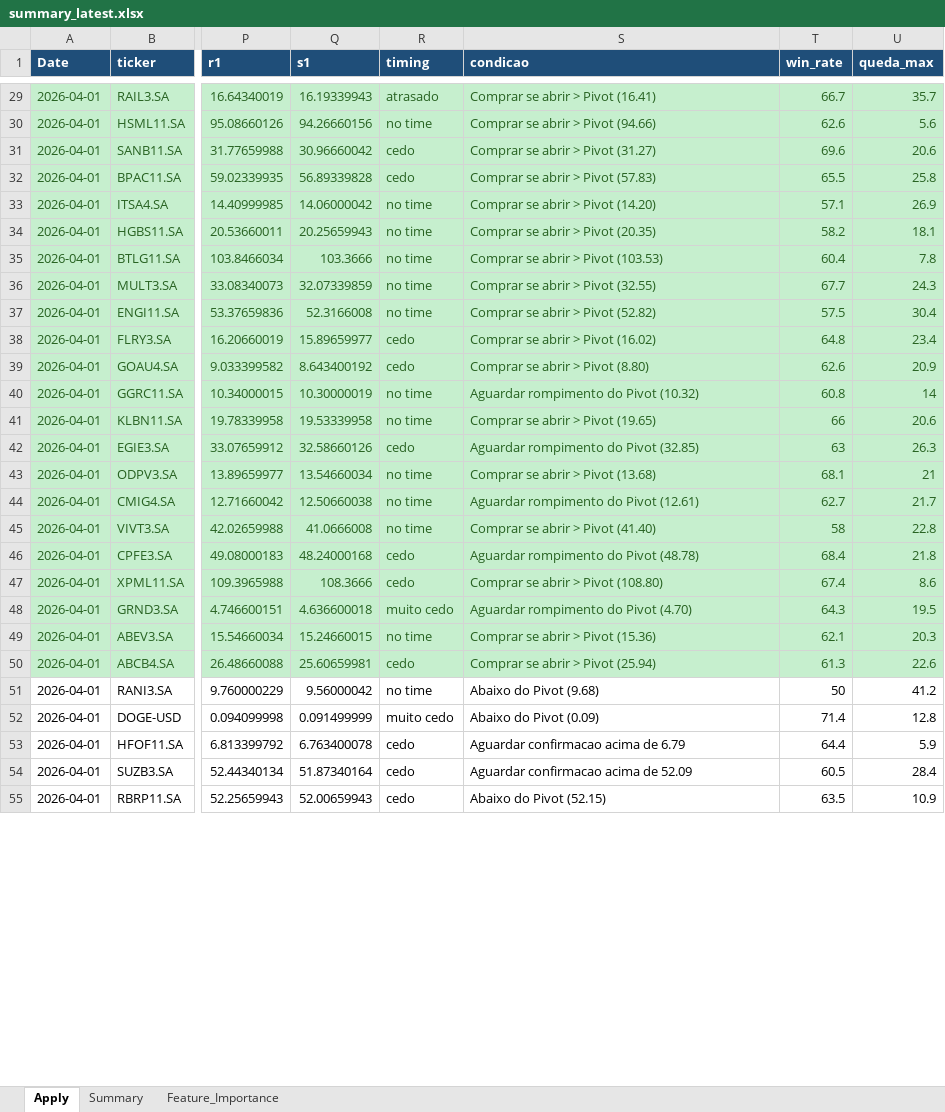
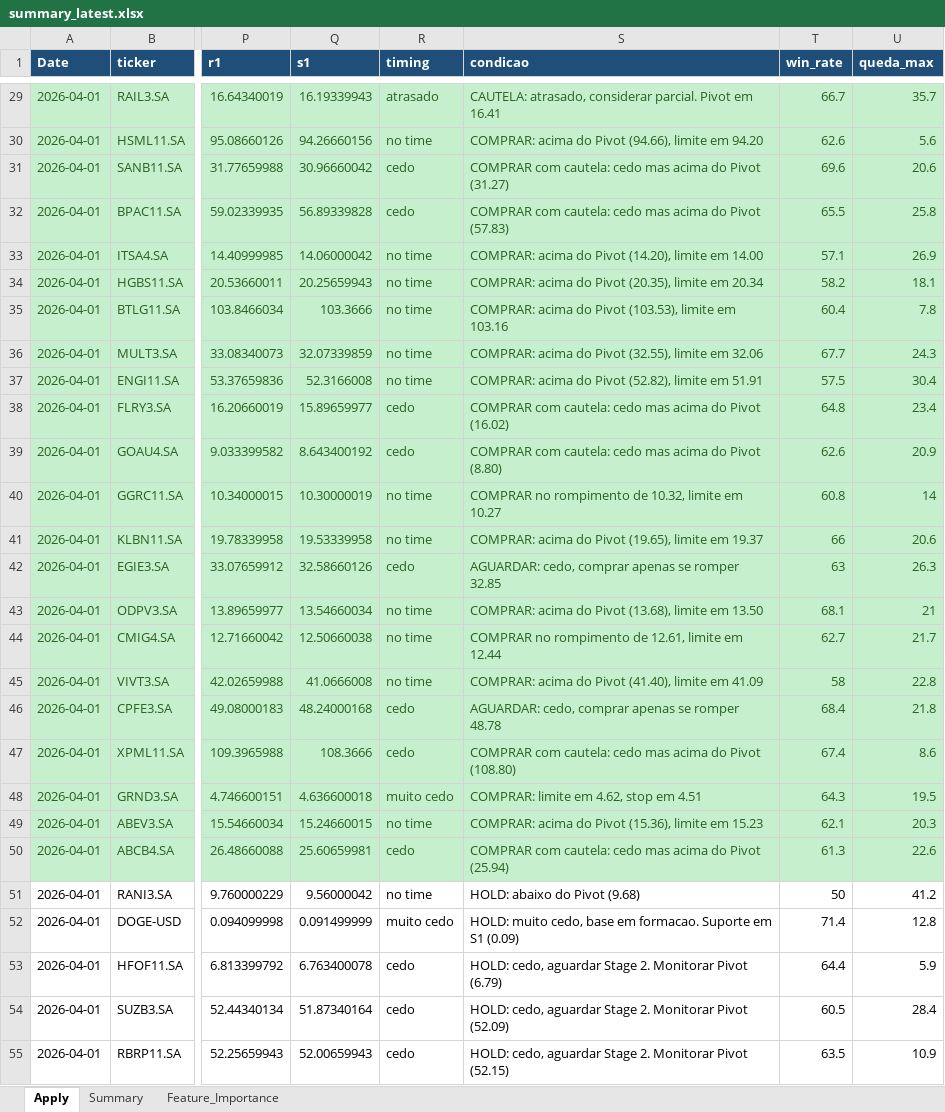
Before and after one commit to gcallj/test, an Excel workbook: summary_latest.xlsx, sheet Apply, drawn as a sheet; only a part is shown, gaps mark what is left out; values as stored, in another font and other column widths than the file's, no borders; the diff covers the shown part only; the diff names each change by its address in the sheet, - before the commit and + after, or states it on an @@ line.

```diff
--- a/summary_latest.xlsx (sheet Apply)
+++ b/summary_latest.xlsx (sheet Apply)
-S29 (condicao): Comprar se abrir > Pivot (16.41)
+S29 (condicao): CAUTELA: atrasado, considerar parcial. Pivot em 16.41
-S30 (condicao): Comprar se abrir > Pivot (94.66)
+S30 (condicao): COMPRAR: acima do Pivot (94.66), limite em 94.20
-S31 (condicao): Comprar se abrir > Pivot (31.27)
+S31 (condicao): COMPRAR com cautela: cedo mas acima do Pivot (31.27)
-S32 (condicao): Comprar se abrir > Pivot (57.83)
+S32 (condicao): COMPRAR com cautela: cedo mas acima do Pivot (57.83)
-S33 (condicao): Comprar se abrir > Pivot (14.20)
+S33 (condicao): COMPRAR: acima do Pivot (14.20), limite em 14.00
-S34 (condicao): Comprar se abrir > Pivot (20.35)
+S34 (condicao): COMPRAR: acima do Pivot (20.35), limite em 20.34
-S35 (condicao): Comprar se abrir > Pivot (103.53)
+S35 (condicao): COMPRAR: acima do Pivot (103.53), limite em 103.16
-S36 (condicao): Comprar se abrir > Pivot (32.55)
+S36 (condicao): COMPRAR: acima do Pivot (32.55), limite em 32.06
-S37 (condicao): Comprar se abrir > Pivot (52.82)
+S37 (condicao): COMPRAR: acima do Pivot (52.82), limite em 51.91
-S38 (condicao): Comprar se abrir > Pivot (16.02)
+S38 (condicao): COMPRAR com cautela: cedo mas acima do Pivot (16.02)
-S39 (condicao): Comprar se abrir > Pivot (8.80)
+S39 (condicao): COMPRAR com cautela: cedo mas acima do Pivot (8.80)
-S40 (condicao): Aguardar rompimento do Pivot (10.32)
+S40 (condicao): COMPRAR no rompimento de 10.32, limite em 10.27
-S41 (condicao): Comprar se abrir > Pivot (19.65)
+S41 (condicao): COMPRAR: acima do Pivot (19.65), limite em 19.37
-S42 (condicao): Aguardar rompimento do Pivot (32.85)
+S42 (condicao): AGUARDAR: cedo, comprar apenas se romper 32.85
-S43 (condicao): Comprar se abrir > Pivot (13.68)
+S43 (condicao): COMPRAR: acima do Pivot (13.68), limite em 13.50
-S44 (condicao): Aguardar rompimento do Pivot (12.61)
+S44 (condicao): COMPRAR no rompimento de 12.61, limite em 12.44
-S45 (condicao): Comprar se abrir > Pivot (41.40)
+S45 (condicao): COMPRAR: acima do Pivot (41.40), limite em 41.09
-S46 (condicao): Aguardar rompimento do Pivot (48.78)
+S46 (condicao): AGUARDAR: cedo, comprar apenas se romper 48.78
-S47 (condicao): Comprar se abrir > Pivot (108.80)
+S47 (condicao): COMPRAR com cautela: cedo mas acima do Pivot (108.80)
-S48 (condicao): Aguardar rompimento do Pivot (4.70)
+S48 (condicao): COMPRAR: limite em 4.62, stop em 4.51
-S49 (condicao): Comprar se abrir > Pivot (15.36)
+S49 (condicao): COMPRAR: acima do Pivot (15.36), limite em 15.23
-S50 (condicao): Comprar se abrir > Pivot (25.94)
+S50 (condicao): COMPRAR com cautela: cedo mas acima do Pivot (25.94)
-S51 (condicao): Abaixo do Pivot (9.68)
+S51 (condicao): HOLD: abaixo do Pivot (9.68)
-S52 (condicao): Abaixo do Pivot (0.09)
+S52 (condicao): HOLD: muito cedo, base em formacao. Suporte em S1 (0.09)
-S53 (condicao): Aguardar confirmacao acima de 6.79
+S53 (condicao): HOLD: cedo, aguardar Stage 2. Monitorar Pivot (6.79)
-S54 (condicao): Aguardar confirmacao acima de 52.09
+S54 (condicao): HOLD: cedo, aguardar Stage 2. Monitorar Pivot (52.09)
-S55 (condicao): Abaixo do Pivot (52.15)
+S55 (condicao): HOLD: cedo, aguardar Stage 2. Monitorar Pivot (52.15)
```
Also changed, not shown: 93 edited cells elsewhere in this sheet, 2 other files.
